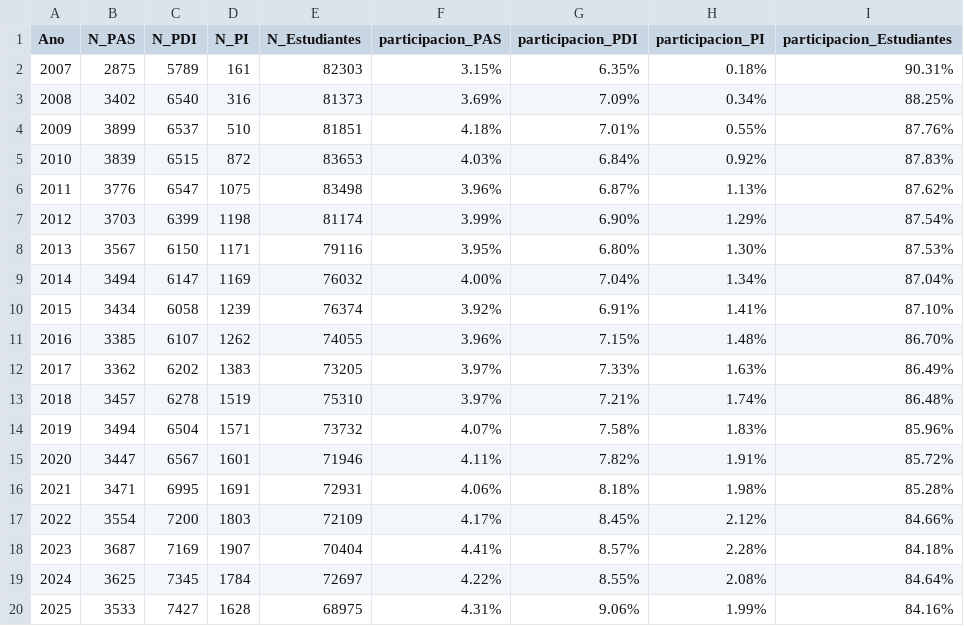
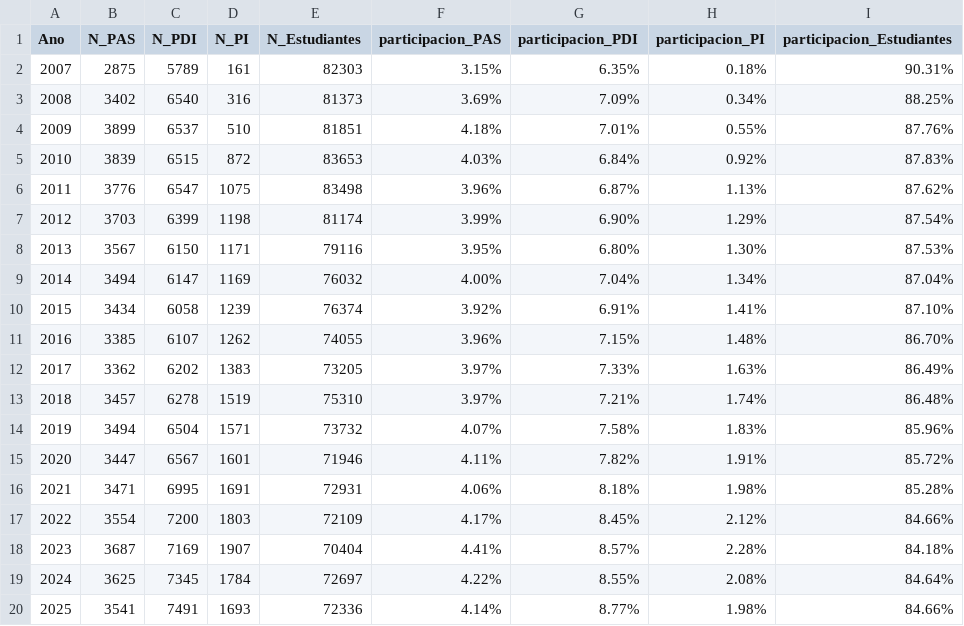
Before and after one commit to igualdad-ucm/Informe-Total-UCM, a CSV file: csv/TotalUCMPorColectivo.csv, drawn as a sheet.

```diff
--- a/csv/TotalUCMPorColectivo.csv
+++ b/csv/TotalUCMPorColectivo.csv
@@ -19,2 +19,2 @@
 "2024","3625","7345","1784","72697","4.22%","8.55%","2.08%","84.64%"
-"2025","3533","7427","1628","68975","4.31%","9.06%","1.99%","84.16%"
+"2025","3541","7491","1693","72336","4.14%","8.77%","1.98%","84.66%"
```
Also changed, not shown: csv/ConcentraciónUCMPorColectivo.csv, csv/TotalUCMPorColectivoFacultad.csv, 15 other files.
